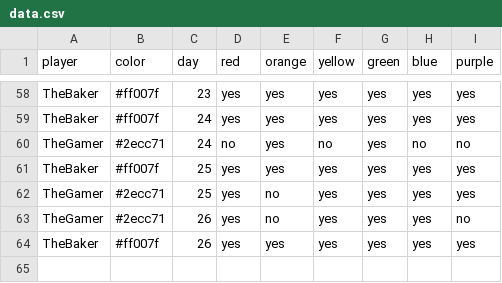
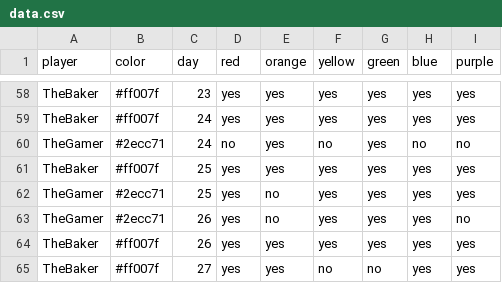
Before and after one commit to bougainvillaknob/eat_the_rainbow, a CSV file: data.csv, drawn as a sheet; only a part is shown, gaps mark what is left out; the diff names each change by its address in the sheet, - before the commit and + after, or states it on an @@ line.

Commit message:
Update data.csv

```diff
--- a/data.csv
+++ b/data.csv
+row 65: TheBaker | #ff007f | 27 | yes | yes | no | no | yes | yes
```
